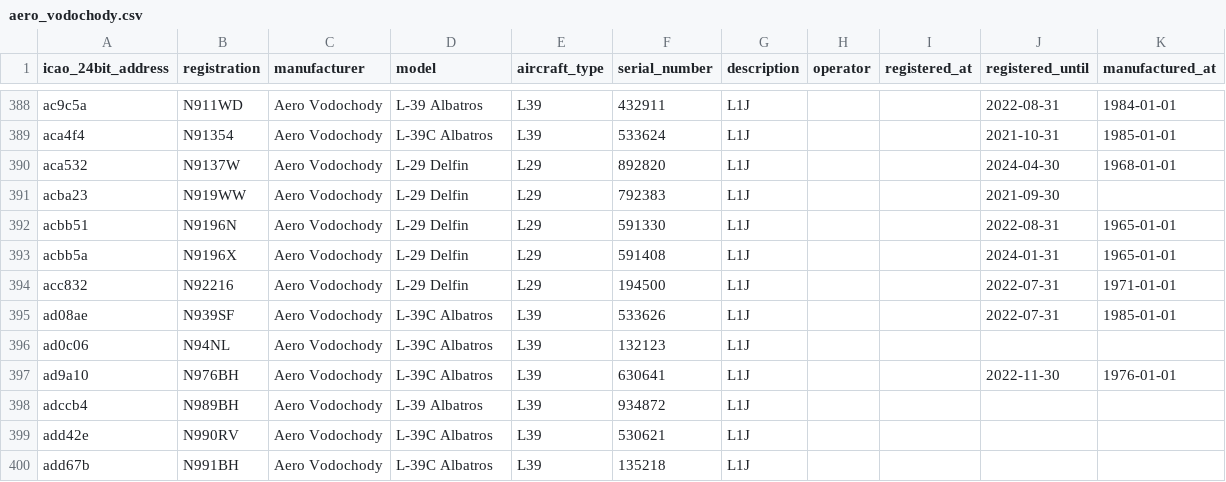
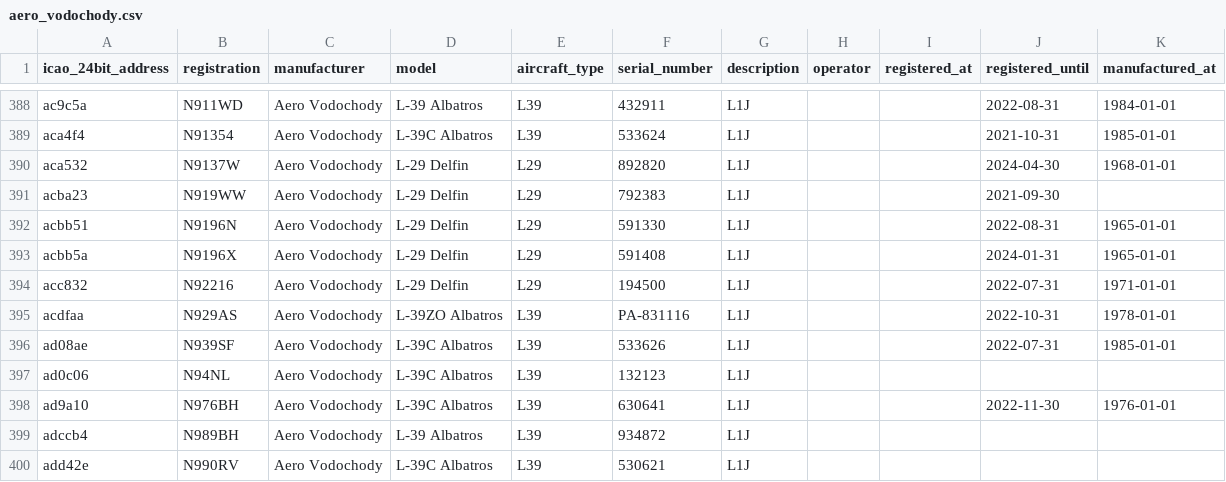
Before and after one commit to jbroutier/whatisflying-db, a CSV file: data/aircraft/aero_vodochody.csv, drawn as a sheet; only a part is shown, gaps mark what is left out; the shorter side is filled out with more unchanged rows; the diff names each change by its address in the sheet, - before the commit and + after, or states it on an @@ line.

Commit message:
Add 1 Aero Vodochody aircraft.

```diff
--- a/data/aircraft/aero_vodochody.csv
+++ b/data/aircraft/aero_vodochody.csv
+row 395: acdfaa | N929AS | Aero Vodochody | L-39ZO Albatros | L39 | PA-831116 | L1J |  |  | 2022-10-31 | 1978-01-01
```
